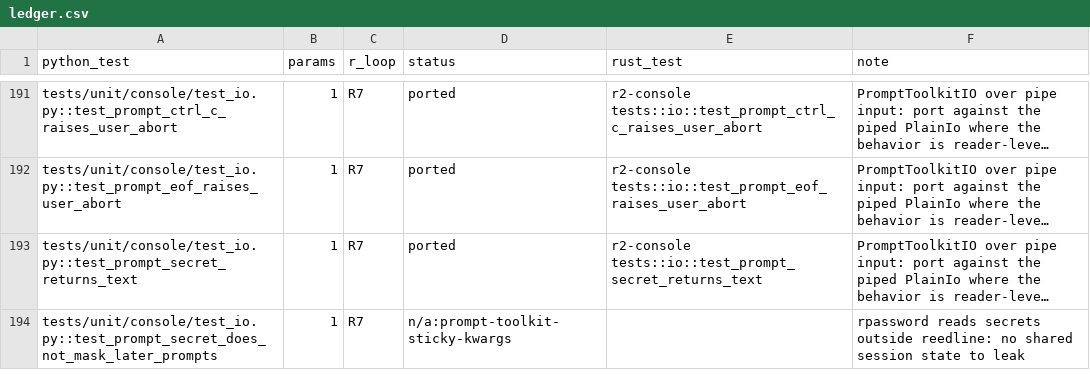
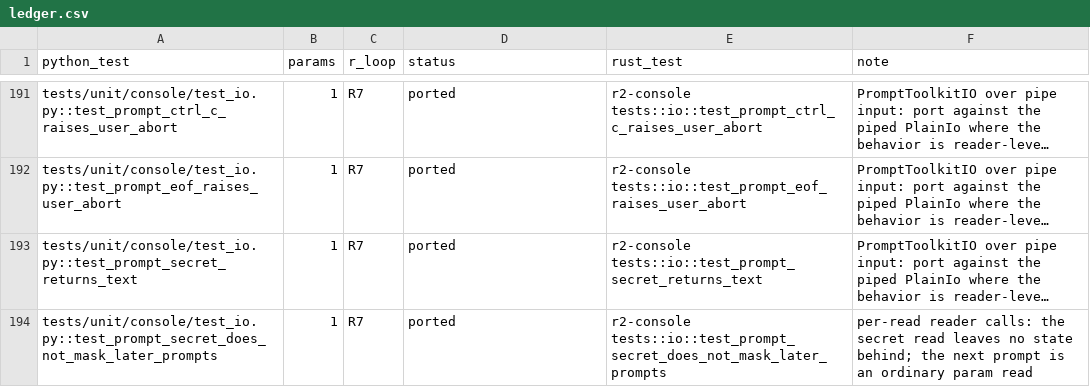
Before and after one commit to adipata/r2, a CSV file: parity/ledger.csv, drawn as a sheet; only a part is shown, gaps mark what is left out; long unchanged cells end in …; the diff covers the shown part only; the diff names each change by its address in the sheet, - before the commit and + after, or states it on an @@ line.

```diff
--- a/parity/ledger.csv
+++ b/parity/ledger.csv
-D194 (status): n/a:prompt-toolkit-sticky-kwargs
+D194 (status): ported
-E194 (rust_test): (empty)
+E194 (rust_test): r2-console tests::io::test_prompt_secret_does_not_mask_later_prompts
-F194 (note): rpassword reads secrets outside reedline: no shared session state to leak
+F194 (note): per-read reader calls: the secret read leaves no state behind; the next prompt is an ordinary param read
```
Also changed, not shown: 5 edited cells elsewhere in this file, 15 other files.
